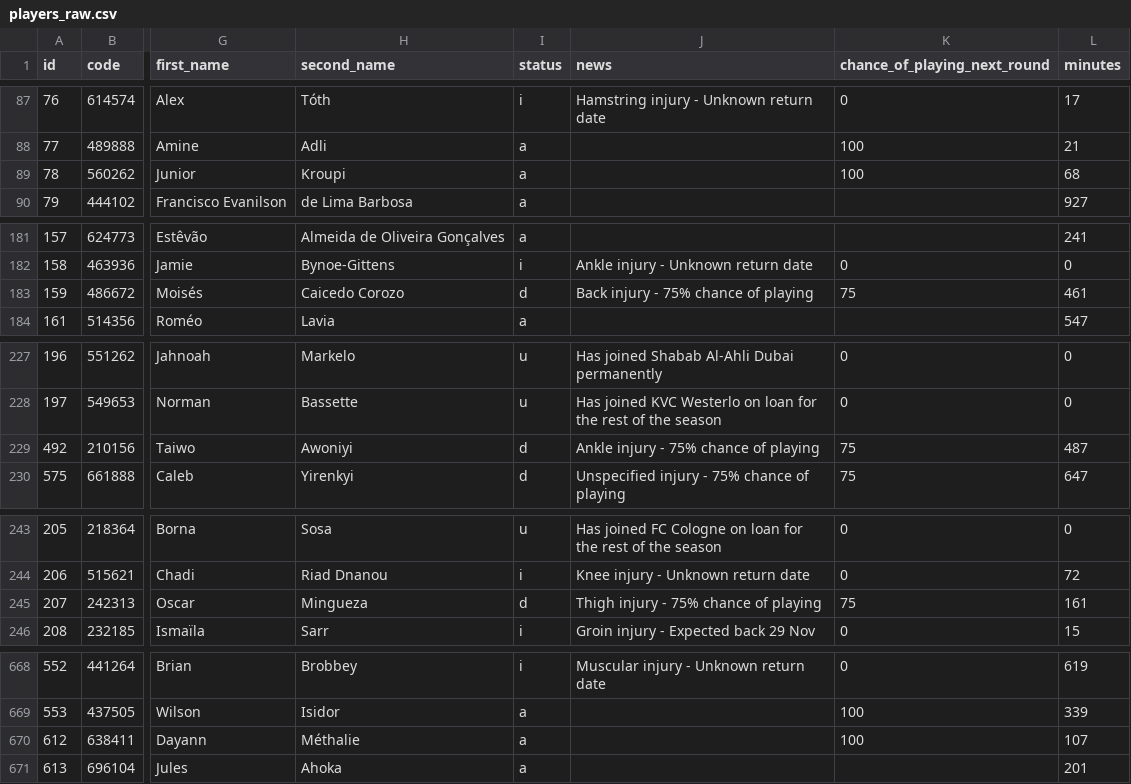
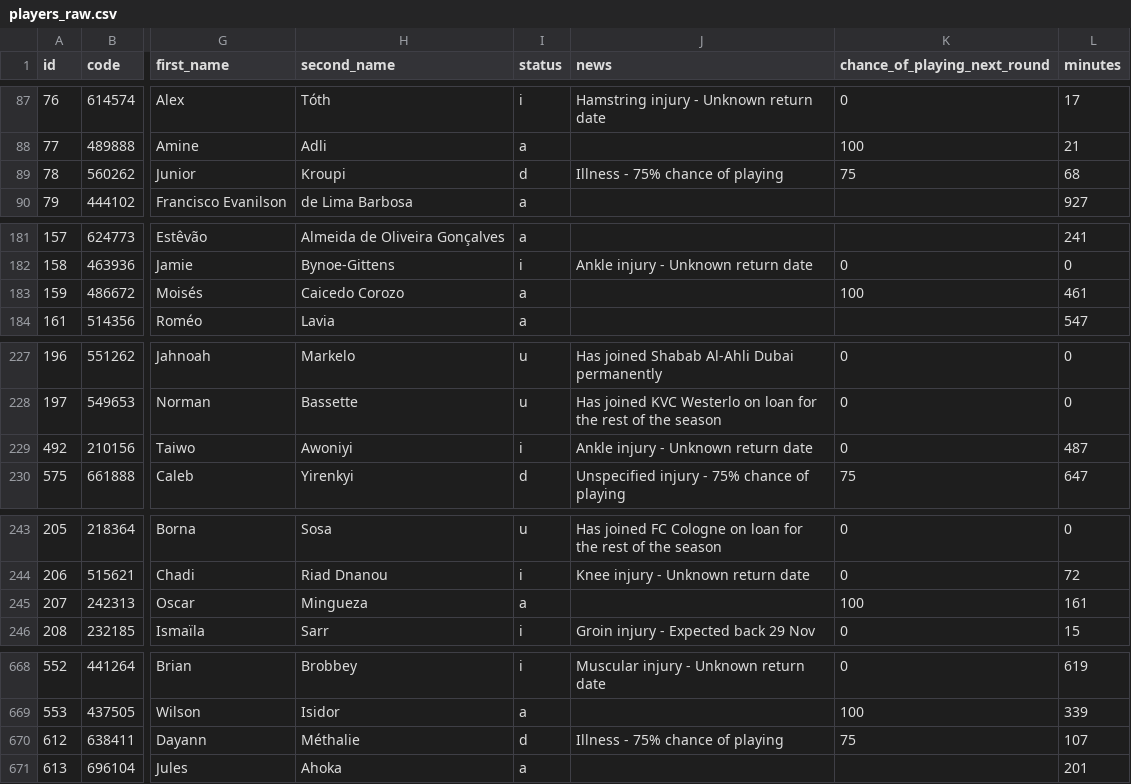
Before and after one commit to jpmaughan94/pl-elo, a CSV file: data/fpl/2026-27/players_raw.csv, drawn as a sheet; only a part is shown, gaps mark what is left out; the diff names each change by its address in the sheet, - before the commit and + after, or states it on an @@ line.

```diff
--- a/data/fpl/2026-27/players_raw.csv
+++ b/data/fpl/2026-27/players_raw.csv
-I89 (status): a
+I89 (status): d
-J89 (news): (empty)
+J89 (news): Illness - 75% chance of playing
-K89 (chance_of_playing_next_round): 100
+K89 (chance_of_playing_next_round): 75
-I183 (status): d
+I183 (status): a
-J183 (news): Back injury - 75% chance of playing
+J183 (news): (empty)
-K183 (chance_of_playing_next_round): 75
+K183 (chance_of_playing_next_round): 100
-I229 (status): d
+I229 (status): i
-J229 (news): Ankle injury - 75% chance of playing
+J229 (news): Ankle injury - Unknown return date
-K229 (chance_of_playing_next_round): 75
+K229 (chance_of_playing_next_round): 0
-I245 (status): d
+I245 (status): a
-J245 (news): Thigh injury - 75% chance of playing
+J245 (news): (empty)
-K245 (chance_of_playing_next_round): 75
+K245 (chance_of_playing_next_round): 100
-I670 (status): a
+I670 (status): d
-J670 (news): (empty)
+J670 (news): Illness - 75% chance of playing
-K670 (chance_of_playing_next_round): 100
+K670 (chance_of_playing_next_round): 75
```
Also changed, not shown: 4 other files.
